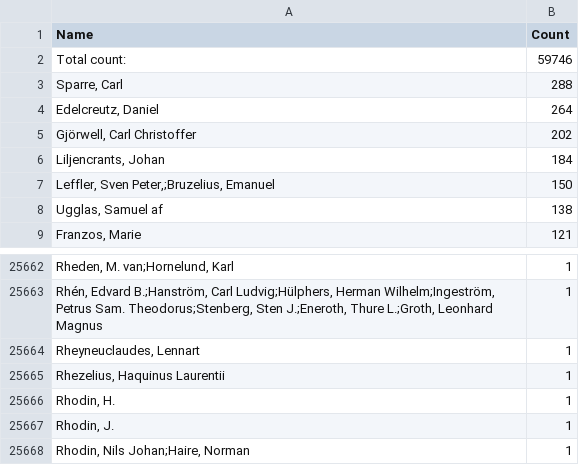
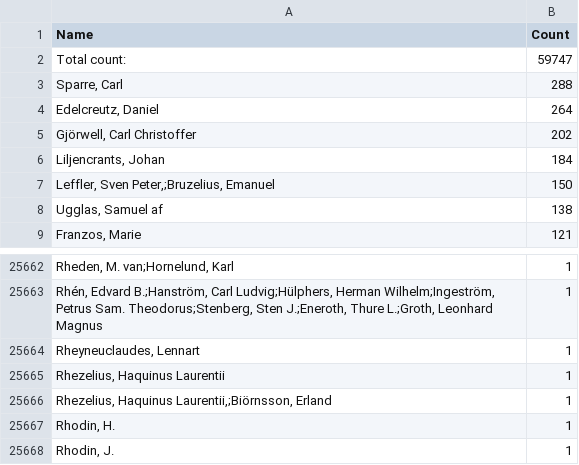
Before and after one commit to COMHIS/kungliga, a CSV file: antagomir/output.tables/700a_accepted.csv, drawn as a sheet; only a part is shown, gaps mark what is left out; the shorter side is filled out with more unchanged rows.

```diff
--- a/antagomir/output.tables/700a_accepted.csv
+++ b/antagomir/output.tables/700a_accepted.csv
@@ -1,3 +1,3 @@
 Name	Count
-Total count: 	59746
+Total count: 	59747
 Sparre, Carl	288
@@ -25665,2 +25665,3 @@ Rheyneuclaudes, Lennart	  1
 Rhezelius, Haquinus Laurentii	  1
+Rhezelius, Haquinus Laurentii,;Biörnsson, Erland	  1
 Rhodin, H.	  1
```
Also changed, not shown: antagomir/output.tables/260f_accepted.csv, antagomir/output.tables/pagecount_discarded.csv, 49 other files.
